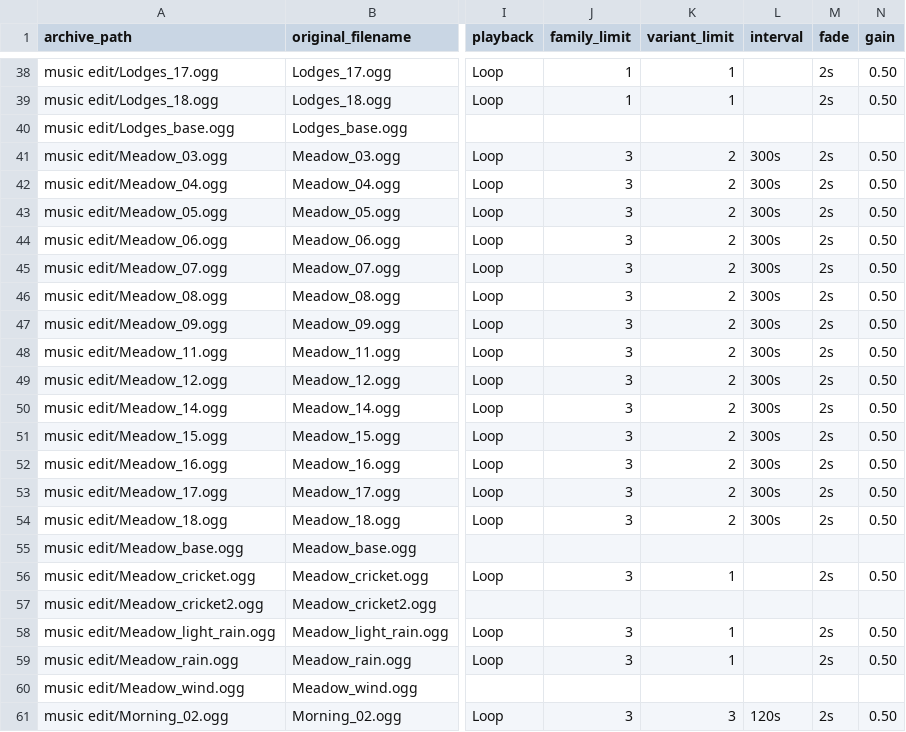
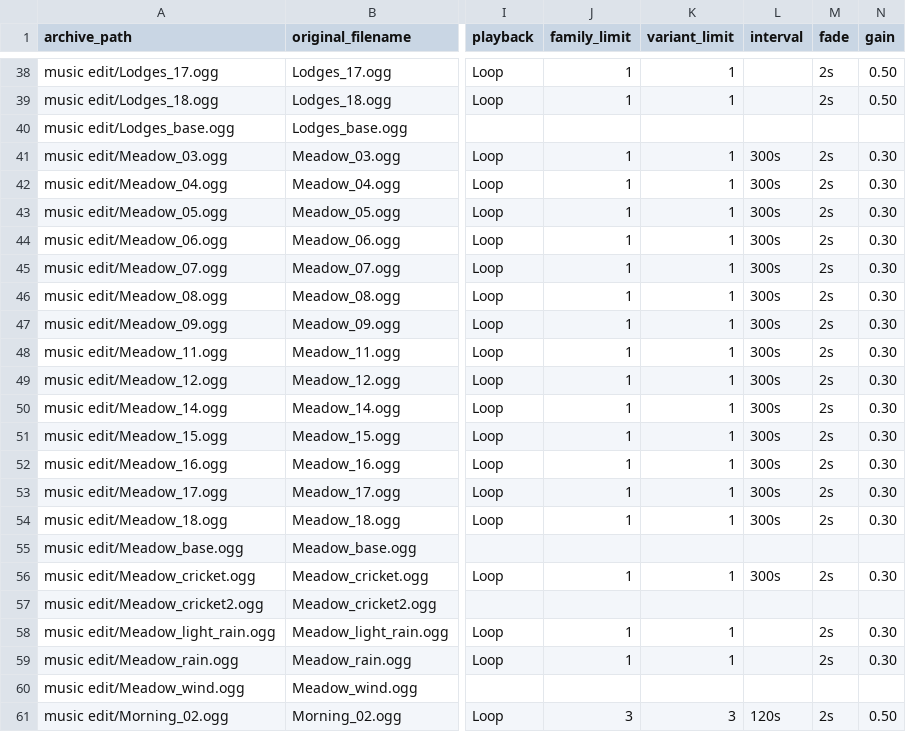
Before and after one commit to lavievn/IdleGame, a CSV file: Docs/automation-reports/ENV_MS_INVENTORY.csv, drawn as a sheet; only a part is shown, gaps mark what is left out; the diff names each change by its address in the sheet, - before the commit and + after, or states it on an @@ line.

Commit message:
Limit Meadow ambience to one quieter clip

```diff
--- a/Docs/automation-reports/ENV_MS_INVENTORY.csv
+++ b/Docs/automation-reports/ENV_MS_INVENTORY.csv
-J41:J54 (family_limit): 3
+J41:J54 (family_limit): 1
-K41:K54 (variant_limit): 2
+K41:K54 (variant_limit): 1
-N41:N54 (gain): 0.50
+N41:N54 (gain): 0.30
-J56 (family_limit): 3
+J56 (family_limit): 1
-L56 (interval): (empty)
+L56 (interval): 300s
-N56 (gain): 0.50
+N56 (gain): 0.30
-J58:J59 (family_limit): 3
+J58:J59 (family_limit): 1
-N58:N59 (gain): 0.50
+N58:N59 (gain): 0.30
```
Also changed, not shown: 5 other files.
